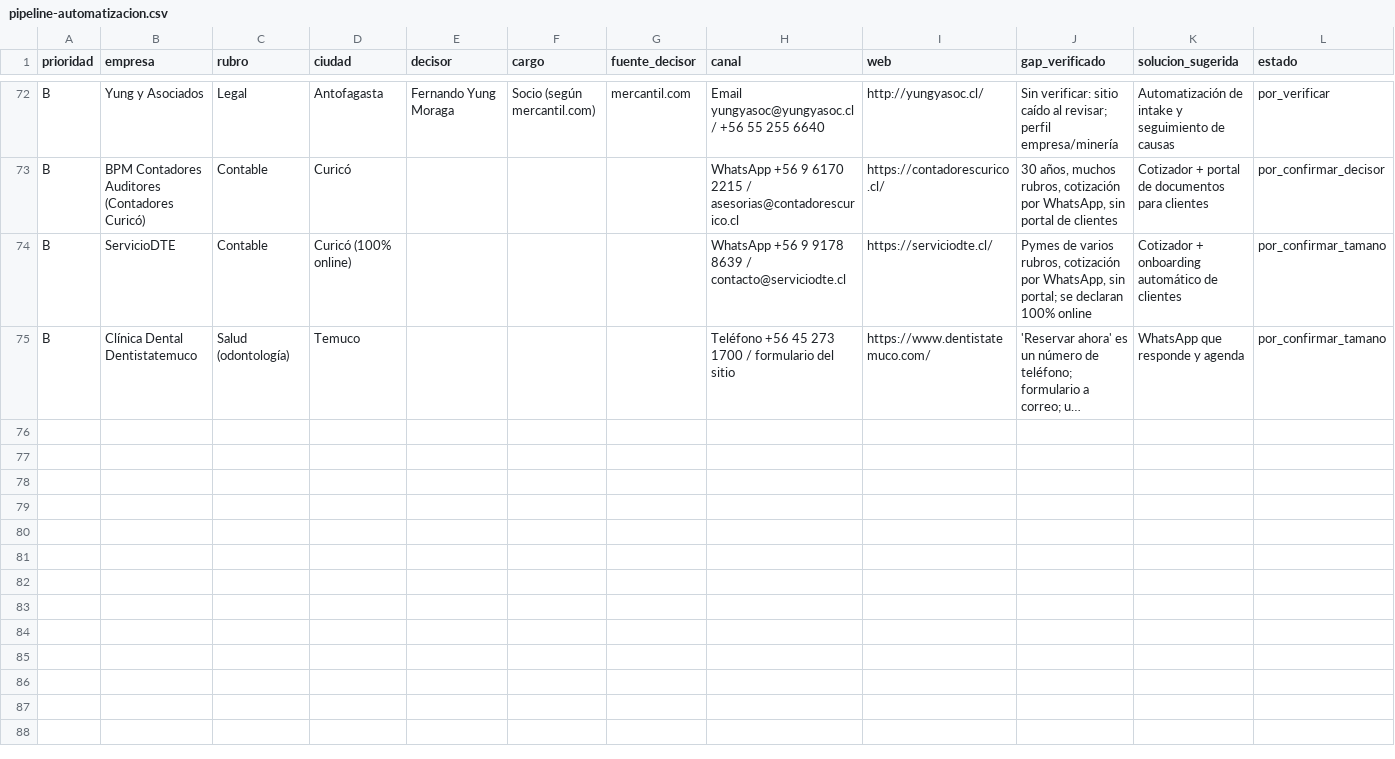
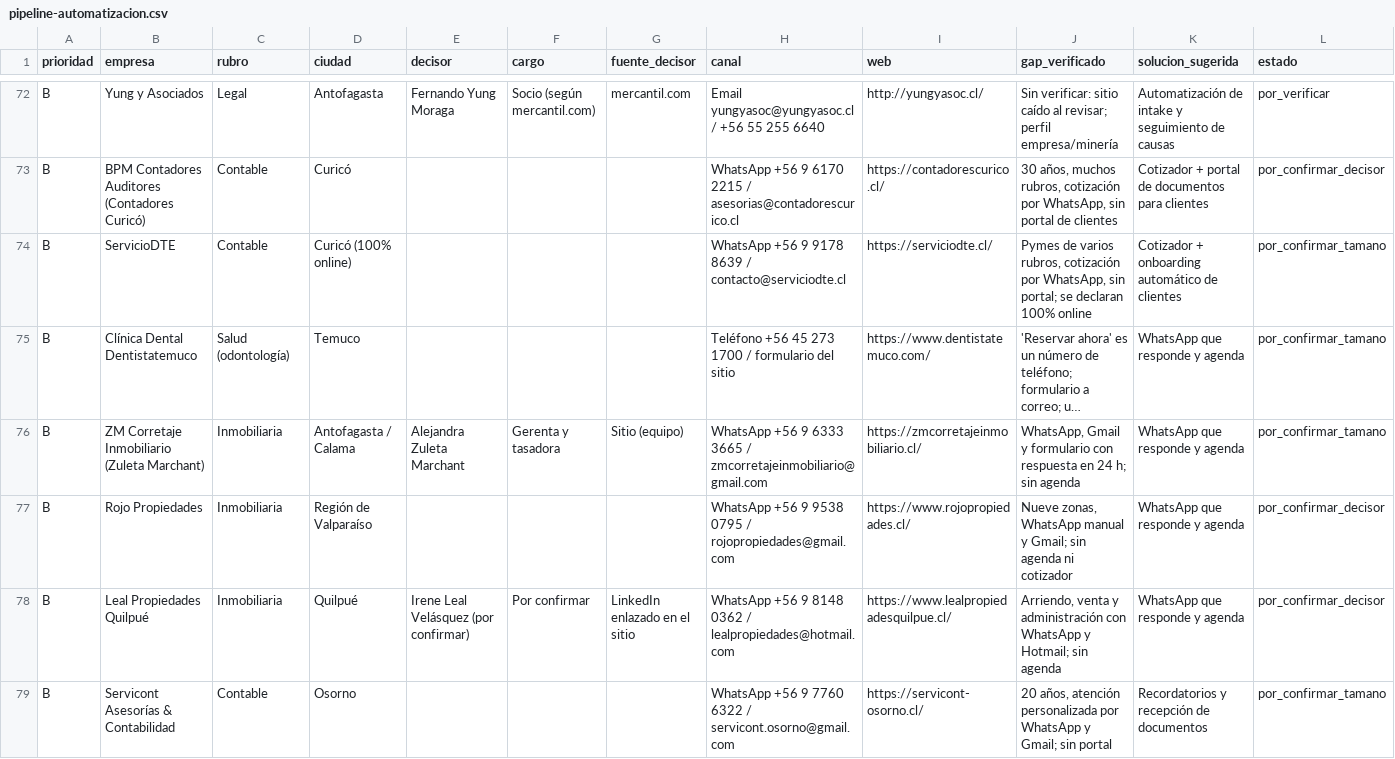
Before and after one commit to Gabrielo28/SesionesCode, a CSV file: prospeccion-ventas/pipeline-automatizacion.csv, drawn as a sheet; only a part is shown, gaps mark what is left out; long unchanged cells end in …; rows hold the shown columns only; the diff covers the shown part only; the diff names each change by its address in the sheet, - before the commit and + after, or states it on an @@ line.

```diff
--- a/prospeccion-ventas/pipeline-automatizacion.csv
+++ b/prospeccion-ventas/pipeline-automatizacion.csv
+row 76: B | ZM Corretaje Inmobiliario (Zuleta Marchant) | Inmobiliaria | Antofagasta / Calama | Alejandra Zuleta Marchant | Gerenta y tasadora | Sitio (equipo) | WhatsApp +56 9 6333 3665 / zmcorretajeinmobiliario@gmail.com | https://zmcorretajeinmobiliario.cl/ | WhatsApp, Gmail y formulario con respuesta en 24 h; sin agenda | WhatsApp que responde y agenda | por_confirmar_tamano
+row 77: B | Rojo Propiedades | Inmobiliaria | Región de Valparaíso |  |  |  | WhatsApp +56 9 9538 0795 / rojopropiedades@gmail.com | https://www.rojopropiedades.cl/ | Nueve zonas, WhatsApp manual y Gmail; sin agenda ni cotizador | WhatsApp que responde y agenda | por_confirmar_decisor
+row 78: B | Leal Propiedades Quilpué | Inmobiliaria | Quilpué | Irene Leal Velásquez (por confirmar) | Por confirmar | LinkedIn enlazado en el sitio | WhatsApp +56 9 8148 0362 / lealpropiedades@hotmail.com | https://www.lealpropiedadesquilpue.cl/ | Arriendo, venta y administración con WhatsApp y Hotmail; sin agenda | WhatsApp que responde y agenda | por_confirmar_decisor
+row 79: B | Servicont Asesorías & Contabilidad | Contable | Osorno |  |  |  | WhatsApp +56 9 7760 6322 / servicont.osorno@gmail.com | https://servicont-osorno.cl/ | 20 años, atención personalizada por WhatsApp y Gmail; sin portal | Recordatorios y recepción de documentos | por_confirmar_tamano
```
Also changed, not shown: 4 added rows elsewhere in this file, prospeccion-ventas/leads-automatizacion-chile.csv, 2 other files.
